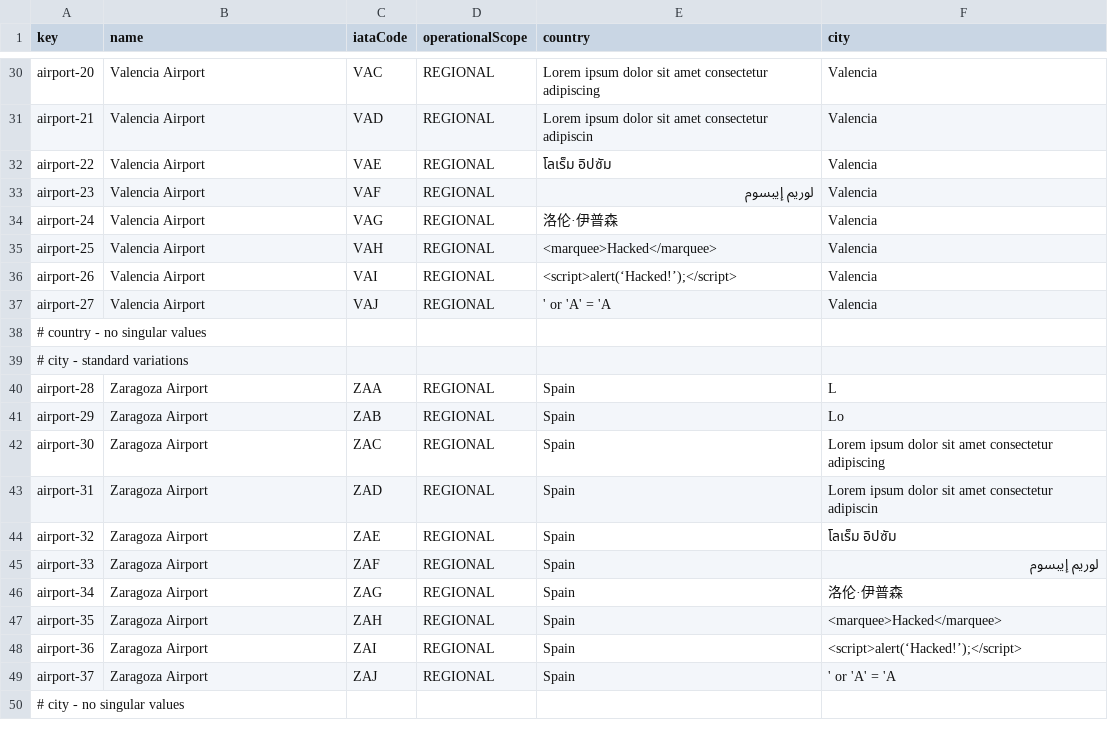
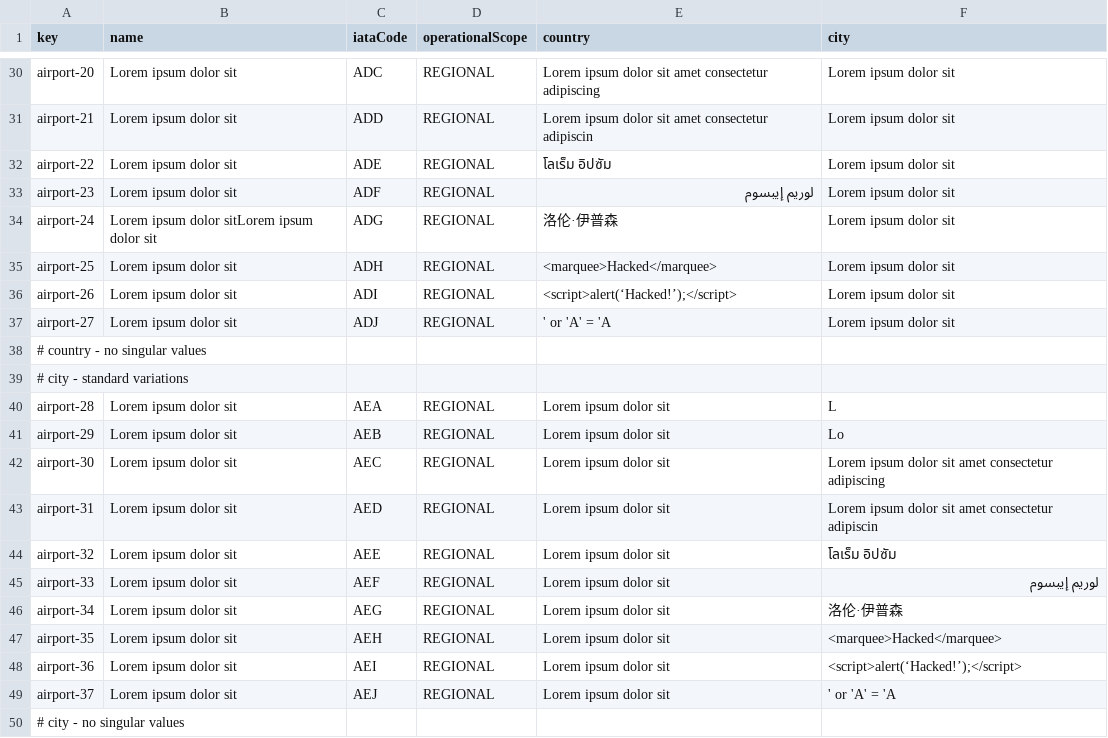
Before and after one commit to BVP2455/Acme-ANS-C2, a CSV file: src/main/resources/WEB-INF/data/sample/airport.csv, drawn as a sheet; only a part is shown, gaps mark what is left out; the diff covers the shown part only; the diff names each change by its address in the sheet, - before the commit and + after, or states it on an @@ line.

Commit message:
fix: airports sample data

```diff
--- a/src/main/resources/WEB-INF/data/sample/airport.csv
+++ b/src/main/resources/WEB-INF/data/sample/airport.csv
-B30:B33 (name): Valencia Airport
+B30:B33 (name): Lorem ipsum dolor sit
-C30 (iataCode): VAC
+C30 (iataCode): ADC
-F30:F37 (city): Valencia
+F30:F37 (city): Lorem ipsum dolor sit
-C31 (iataCode): VAD
+C31 (iataCode): ADD
-C32 (iataCode): VAE
+C32 (iataCode): ADE
-C33 (iataCode): VAF
+C33 (iataCode): ADF
-B34 (name): Valencia Airport
+B34 (name): Lorem ipsum dolor sitLorem ipsum dolor sit
-C34 (iataCode): VAG
+C34 (iataCode): ADG
-B35:B37 (name): Valencia Airport
+B35:B37 (name): Lorem ipsum dolor sit
-C35 (iataCode): VAH
+C35 (iataCode): ADH
-C36 (iataCode): VAI
+C36 (iataCode): ADI
-C37 (iataCode): VAJ
+C37 (iataCode): ADJ
-B40:B49 (name): Zaragoza Airport
+B40:B49 (name): Lorem ipsum dolor sit
-C40 (iataCode): ZAA
+C40 (iataCode): AEA
-E40:E49 (country): Spain
+E40:E49 (country): Lorem ipsum dolor sit
-C41 (iataCode): ZAB
+C41 (iataCode): AEB
-C42 (iataCode): ZAC
+C42 (iataCode): AEC
-C43 (iataCode): ZAD
+C43 (iataCode): AED
-C44 (iataCode): ZAE
+C44 (iataCode): AEE
-C45 (iataCode): ZAF
+C45 (iataCode): AEF
-C46 (iataCode): ZAG
+C46 (iataCode): AEG
-C47 (iataCode): ZAH
+C47 (iataCode): AEH
-C48 (iataCode): ZAI
+C48 (iataCode): AEI
-C49 (iataCode): ZAJ
+C49 (iataCode): AEJ
```
Also changed, not shown: 63 edited cells elsewhere in this file.
